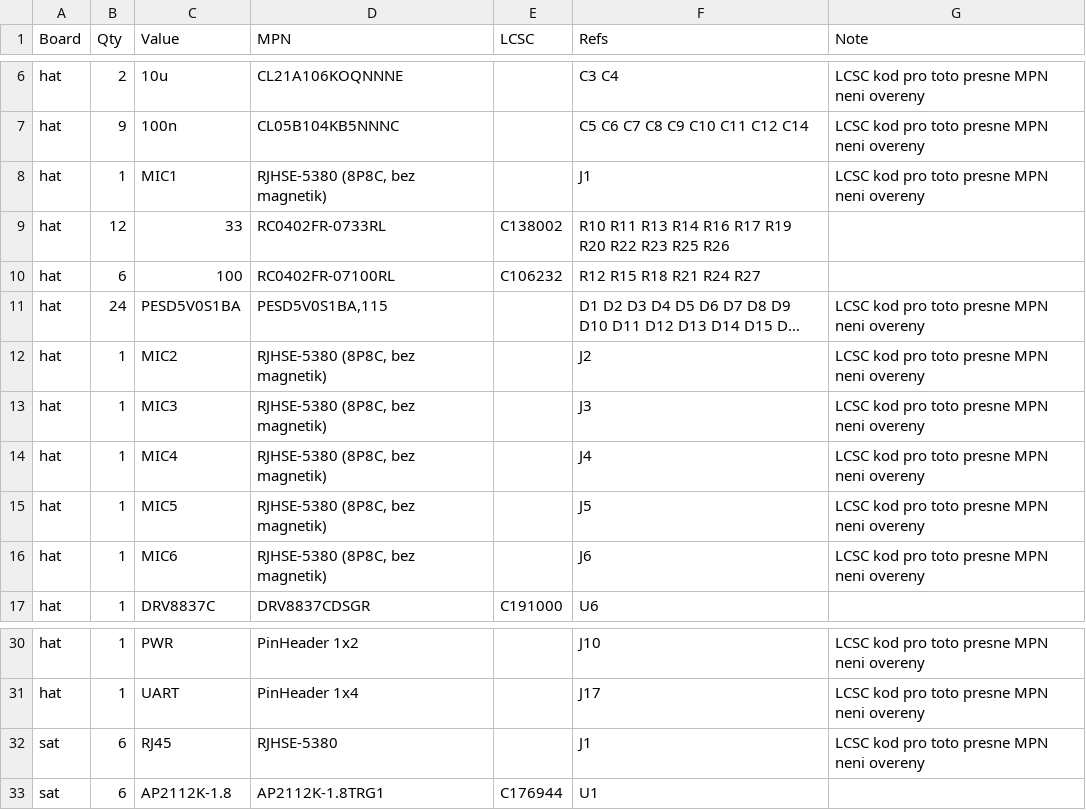
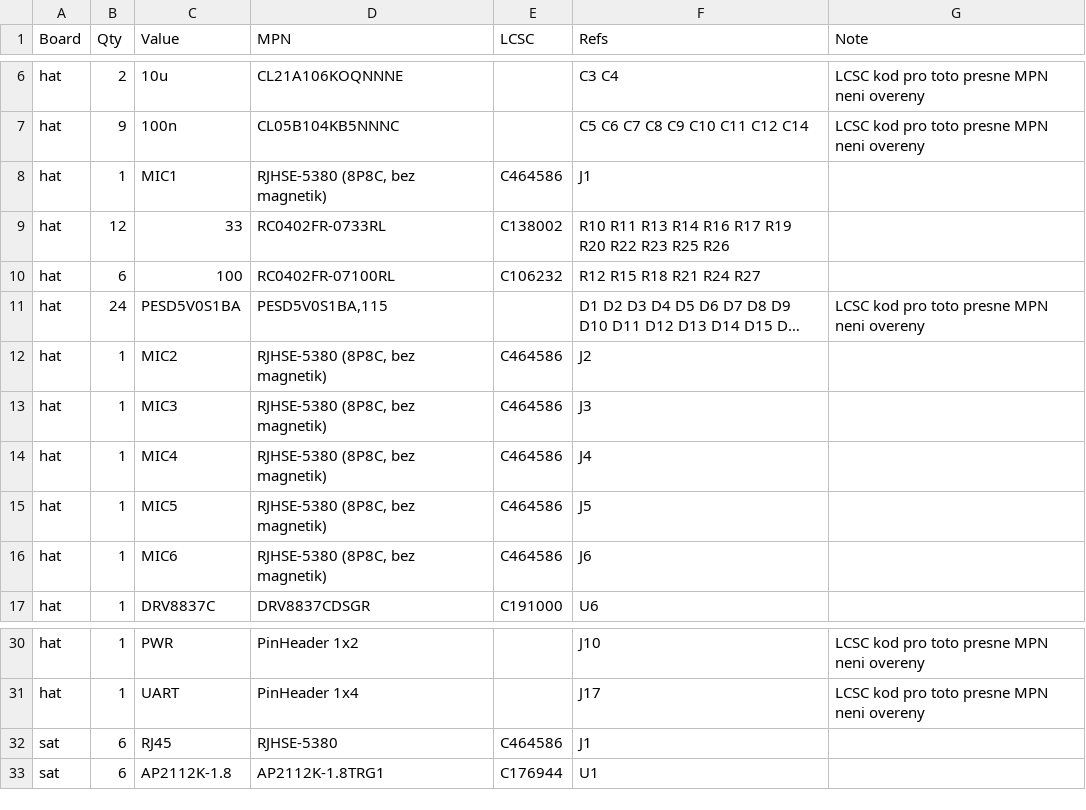
Before and after one commit to fedurca/het68_pcb, a CSV file: kicad/BOM.csv, drawn as a sheet; only a part is shown, gaps mark what is left out; long unchanged cells end in …; the diff names each change by its address in the sheet, - before the commit and + after, or states it on an @@ line.

```diff
--- a/kicad/BOM.csv
+++ b/kicad/BOM.csv
-E8 (LCSC): (empty)
+E8 (LCSC): C464586
-G8 (Note): LCSC kod pro toto presne MPN neni overeny
+G8 (Note): (empty)
-E12:E16 (LCSC): (empty)
+E12:E16 (LCSC): C464586
-G12:G16 (Note): LCSC kod pro toto presne MPN neni overeny
+G12:G16 (Note): (empty)
-E32 (LCSC): (empty)
+E32 (LCSC): C464586
-G32 (Note): LCSC kod pro toto presne MPN neni overeny
+G32 (Note): (empty)
```
Also changed, not shown: kicad/het68-hat/bom.csv, kicad/het68-sat/bom.csv, 4 other files.
